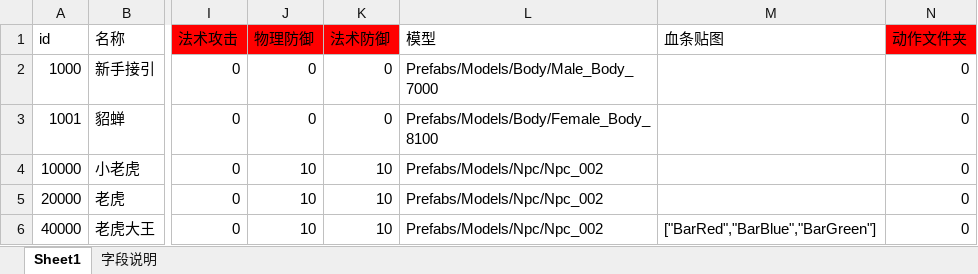
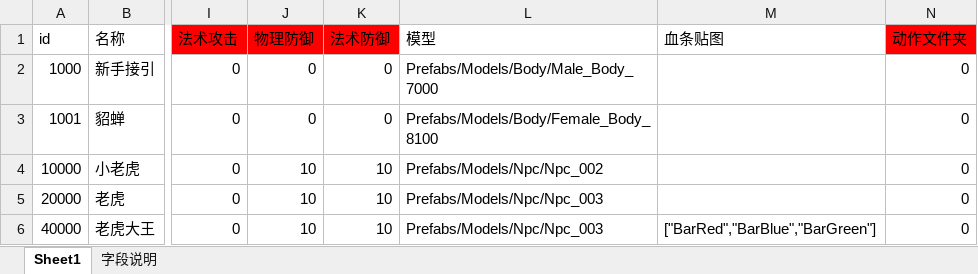
Before and after one commit to Klanly/BWM, an Excel workbook: doc/table/Npc表.xlsx, sheet Sheet1, drawn as a sheet; only a part is shown, gaps mark what is left out; values as stored, in another font and other column widths than the file's, no borders; the diff names each change by its address in the sheet, - before the commit and + after, or states it on an @@ line.

Commit message:
修改了 1.id=20000的怪物模型 2.id=40000的怪物模型

```diff
--- a/doc/table/Npc表.xlsx (sheet Sheet1)
+++ b/doc/table/Npc表.xlsx (sheet Sheet1)
-L5:L6 (模型): Prefabs/Models/Npc/Npc_002
+L5:L6 (模型): Prefabs/Models/Npc/Npc_003
```
